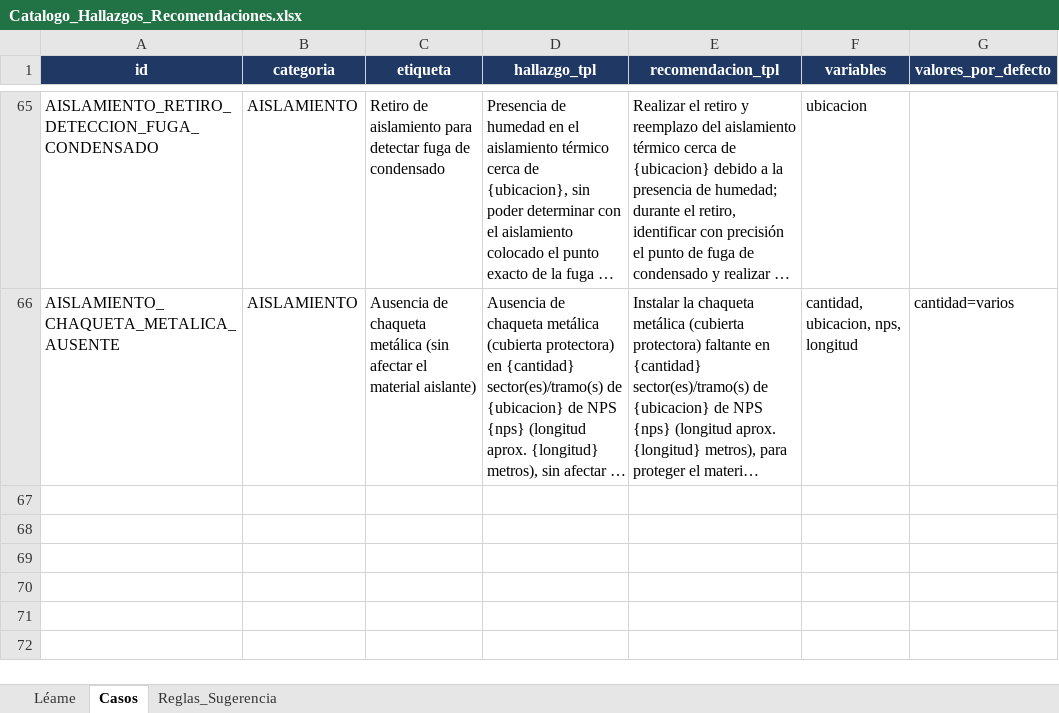
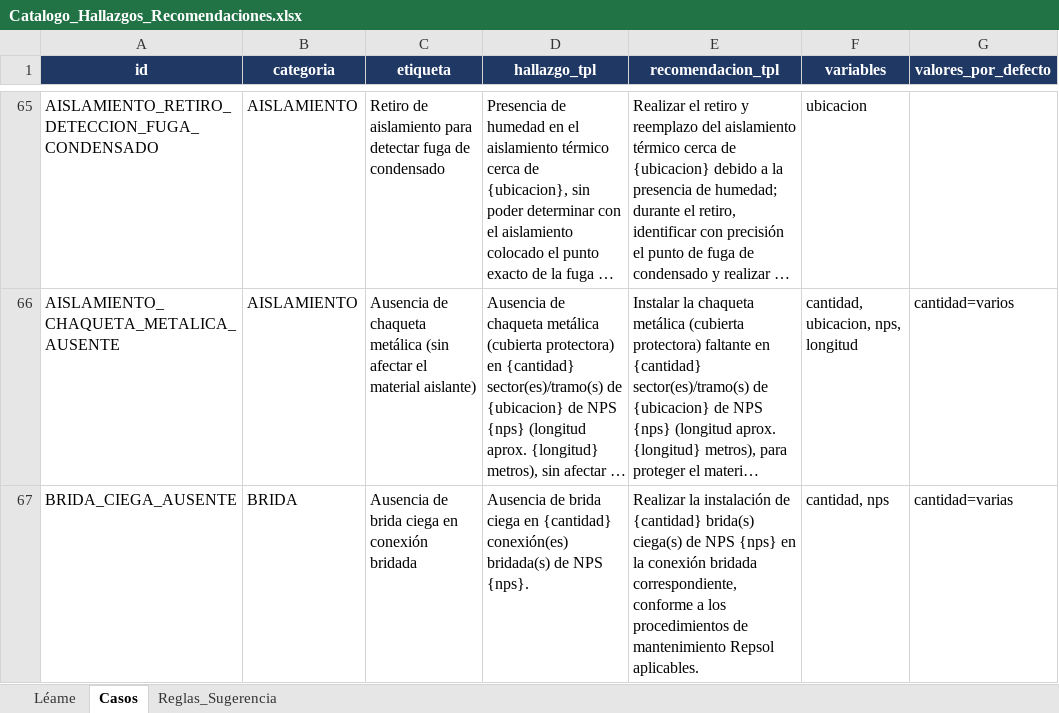
Before and after one commit to mpaifadelaguila-arch/control-informes, an Excel workbook: Catalogo_Hallazgos_Recomendaciones.xlsx, sheet Casos, drawn as a sheet; only a part is shown, gaps mark what is left out; long unchanged cells end in …; values as stored, in another font and other column widths than the file's, no borders; the diff names each change by its address in the sheet, - before the commit and + after, or states it on an @@ line.

```diff
--- a/Catalogo_Hallazgos_Recomendaciones.xlsx (sheet Casos)
+++ b/Catalogo_Hallazgos_Recomendaciones.xlsx (sheet Casos)
+row 67: BRIDA_CIEGA_AUSENTE | BRIDA | Ausencia de brida ciega en conexión bridada | Ausencia de brida ciega en {cantidad} conexión(es) bridada(s) de NPS {nps}. | Realizar la instalación de {cantidad} brida(s) ciega(s) de NPS {nps} en la conexión bridada correspondiente, conforme a los procedimientos de mantenimiento Repsol aplicables. | cantidad, nps | cantidad=varias
```
Also changed, not shown: sheet Reglas_Sugerencia, 1 other file.
